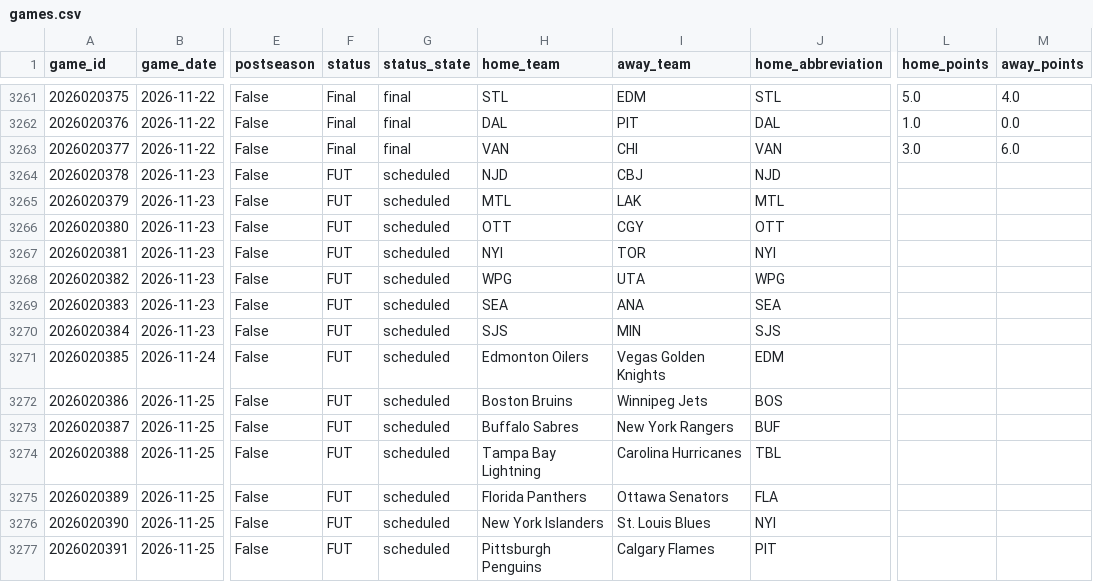
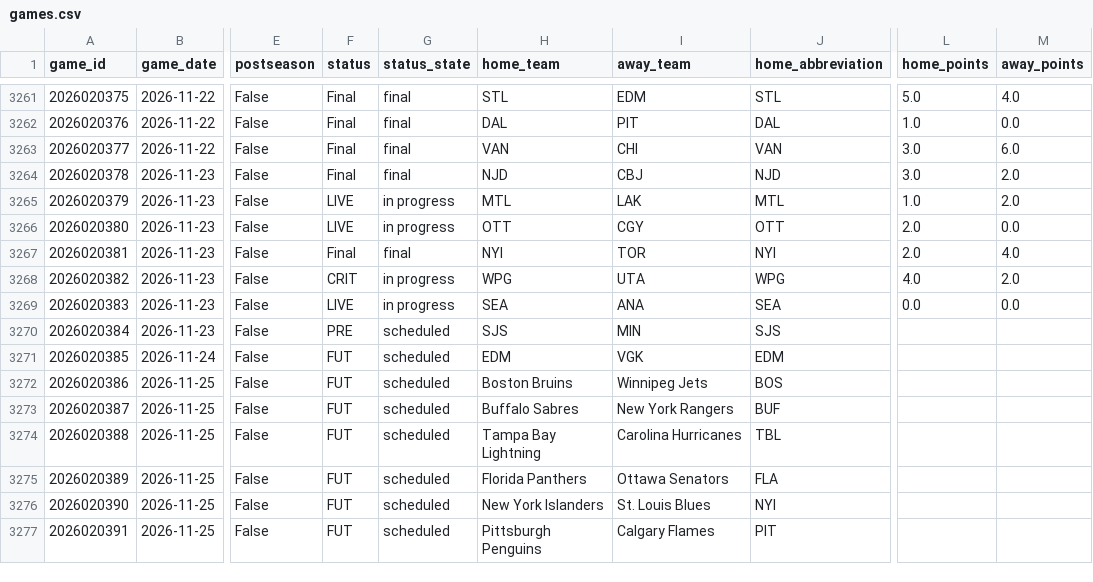
Before and after one commit to jacobtulster/nhl-edge, a CSV file: data/games.csv, drawn as a sheet; only a part is shown, gaps mark what is left out; the diff names each change by its address in the sheet, - before the commit and + after, or states it on an @@ line.

```diff
--- a/data/games.csv
+++ b/data/games.csv
-F3264 (status): FUT
+F3264 (status): Final
-G3264 (status_state): scheduled
+G3264 (status_state): final
-L3264 (home_points): (empty)
+L3264 (home_points): 3.0
-M3264:M3265 (away_points): (empty)
+M3264:M3265 (away_points): 2.0
-F3265:F3266 (status): FUT
+F3265:F3266 (status): LIVE
-G3265:G3266 (status_state): scheduled
+G3265:G3266 (status_state): in progress
-L3265 (home_points): (empty)
+L3265 (home_points): 1.0
-L3266:L3267 (home_points): (empty)
+L3266:L3267 (home_points): 2.0
-M3266 (away_points): (empty)
+M3266 (away_points): 0.0
-F3267 (status): FUT
+F3267 (status): Final
-G3267 (status_state): scheduled
+G3267 (status_state): final
-M3267 (away_points): (empty)
+M3267 (away_points): 4.0
-F3268 (status): FUT
+F3268 (status): CRIT
-G3268:G3269 (status_state): scheduled
+G3268:G3269 (status_state): in progress
-L3268 (home_points): (empty)
+L3268 (home_points): 4.0
-M3268 (away_points): (empty)
+M3268 (away_points): 2.0
-F3269 (status): FUT
+F3269 (status): LIVE
-L3269 (home_points): (empty)
+L3269 (home_points): 0.0
-M3269 (away_points): (empty)
+M3269 (away_points): 0.0
-F3270 (status): FUT
+F3270 (status): PRE
-H3271 (home_team): Edmonton Oilers
+H3271 (home_team): EDM
-I3271 (away_team): Vegas Golden Knights
+I3271 (away_team): VGK
```
Also changed, not shown: data/team_state.csv, 2 other files.
